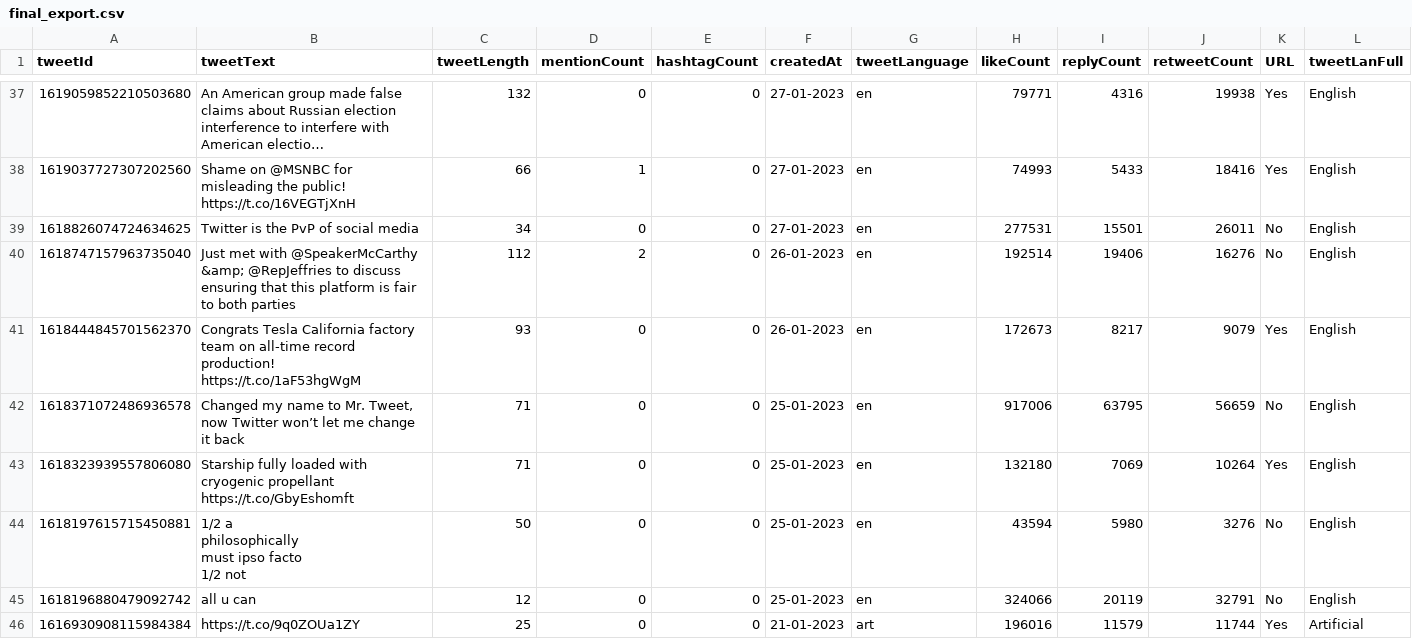
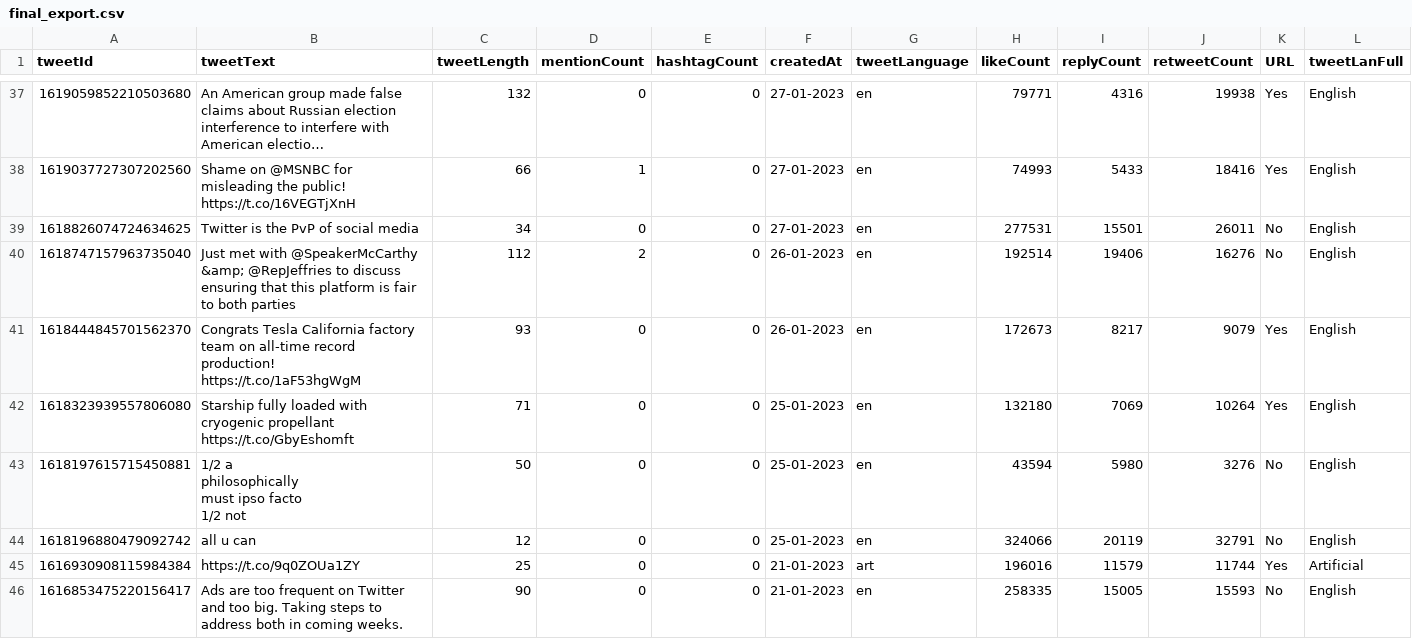
Before and after one commit to Tjerkienator/portfolio_projects, a CSV file: elon_musk_tweets/3_data_exploration_sql/csv_export/final_export.csv, drawn as a sheet; only a part is shown, gaps mark what is left out; the shorter side is filled out with more unchanged rows; long unchanged cells end in …; rows hold the shown columns only; the diff covers the shown part only; the diff names each change by its address in the sheet, - before the commit and + after, or states it on an @@ line.

Commit message:
changed final_export.csv

```diff
--- a/elon_musk_tweets/3_data_exploration_sql/csv_export/final_export.csv
+++ b/elon_musk_tweets/3_data_exploration_sql/csv_export/final_export.csv
-row 42: 1618371072486936578 | Changed my name to Mr. Tweet, now Twitter won’t let me change it back | 71 | 0 | 0 | 25-01-2023 | en | 917006 | 63795 | 56659 | No | English
```
Also changed, not shown: 5 removed rows elsewhere in this file.
